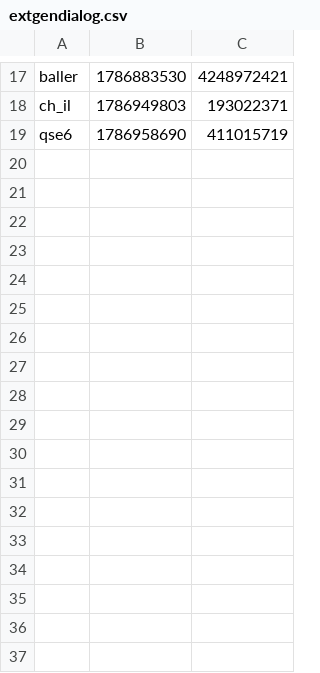
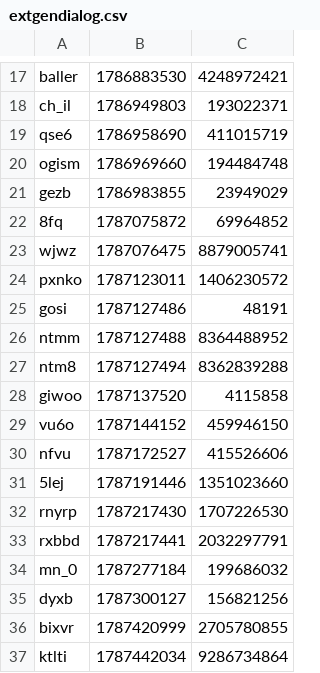
Before and after one commit to iqfi/special-octo-journey, a CSV file: src/extgendialog.csv, drawn as a sheet; only a part is shown, gaps mark what is left out.

Commit message:
Update extgendialog.csv

```diff
--- a/src/extgendialog.csv
+++ b/src/extgendialog.csv
@@ -19 +19,19 @@ ch_il,1786949803,193022371
 qse6,1786958690,411015719
+ogism,1786969660,194484748
+gezb,1786983855,23949029
+8fq,1787075872,69964852
+wjwz,1787076475,8879005741
+pxnko,1787123011,1406230572
+gosi,1787127486,48191
+ntmm,1787127488,8364488952
+ntm8,1787127494,8362839288
+giwoo,1787137520,4115858
+vu6o,1787144152,459946150
+nfvu,1787172527,415526606
+5lej,1787191446,1351023660
+rnyrp,1787217430,1707226530
+rxbbd,1787217441,2032297791
+mn_0,1787277184,199686032
+dyxb,1787300127,156821256
+bixvr,1787420999,2705780855
+ktlti,1787442034,9286734864
```
